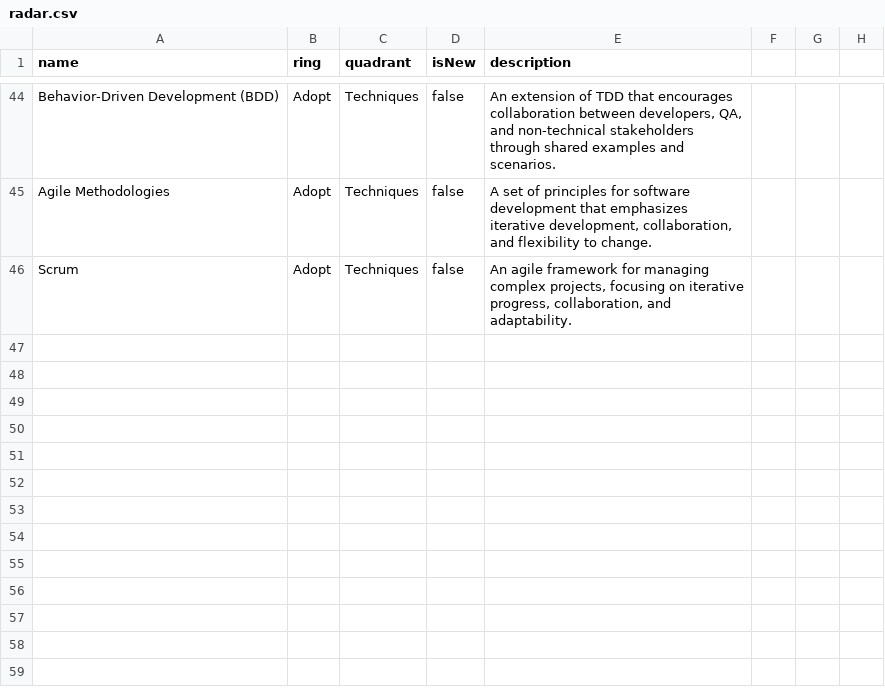
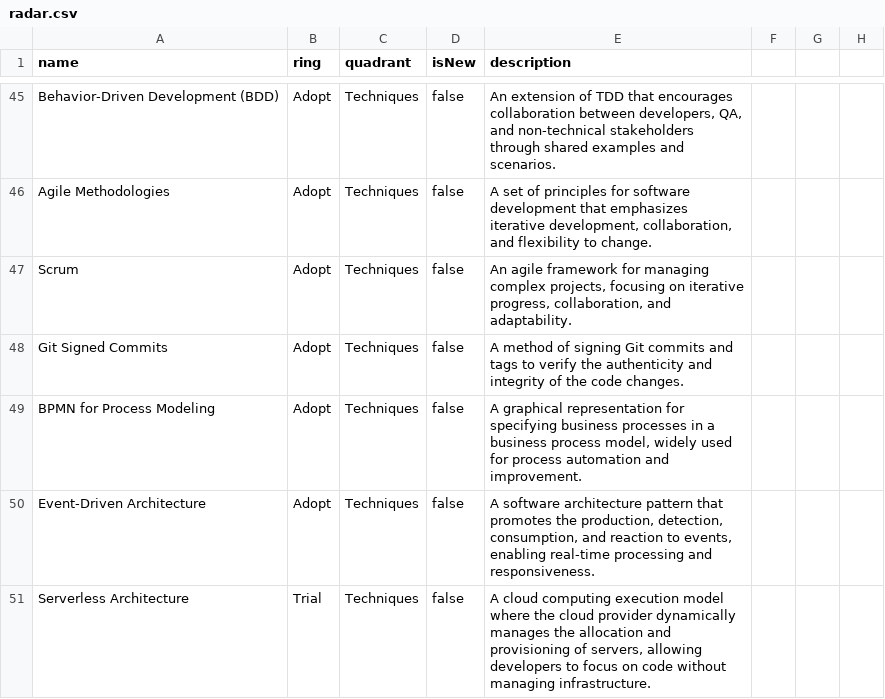
Before and after one commit to casci-ai/technology-radar, a CSV file: radar.csv, drawn as a sheet; only a part is shown, gaps mark what is left out; the diff covers the shown part only.

Commit message:
Updated the CSV radar

```diff
--- a/radar.csv
+++ b/radar.csv
@@ -46 +48,5 @@ Agile Methodologies,Adopt,Techniques,false,"A set of principles for software dev
 Scrum,Adopt,Techniques,false,"An agile framework for managing complex projects, focusing on iterative progress, collaboration, and adaptability."
+Git Signed Commits,Adopt,Techniques,false,"A method of signing Git commits and tags to verify the authenticity and integrity of the code changes."
+BPMN for Process Modeling,Adopt,Techniques,false,"A graphical representation for specifying business processes in a business process model, widely used for process automation and improvement."
+Event-Driven Architecture,Adopt,Techniques,false,"A software architecture pattern that promotes the production, detection, consumption, and reaction to events, enabling real-time processing and responsiveness."
+Serverless Architecture,Trial,Techniques,false,"A cloud computing execution model where the cloud provider dynamically manages the allocation and provisioning of servers, allowing developers to focus on code without managing infrastructure."
```
Also changed, not shown: 6 added rows and 1 removed row elsewhere in this file.
